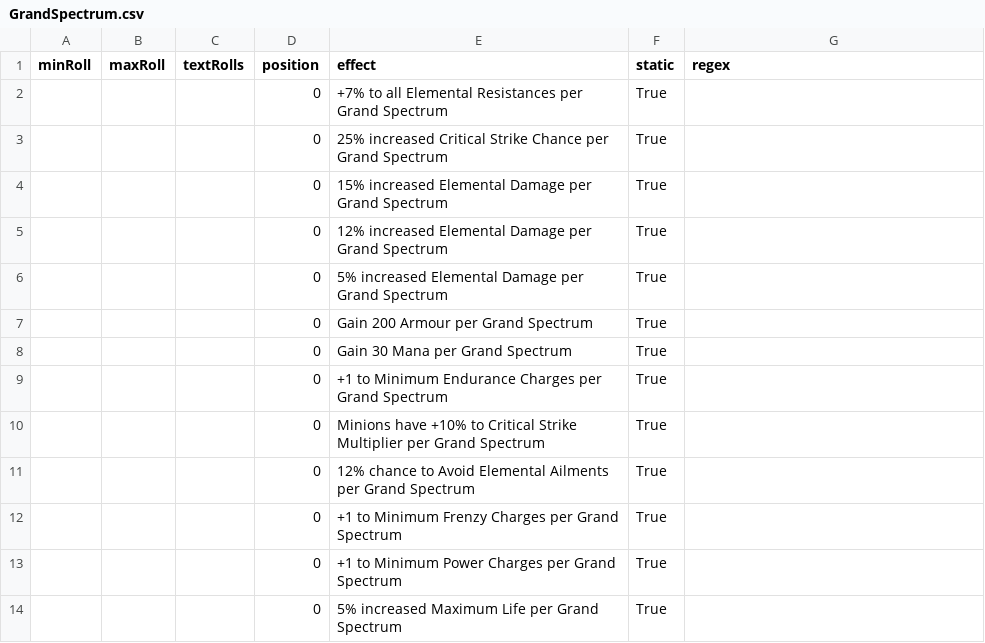
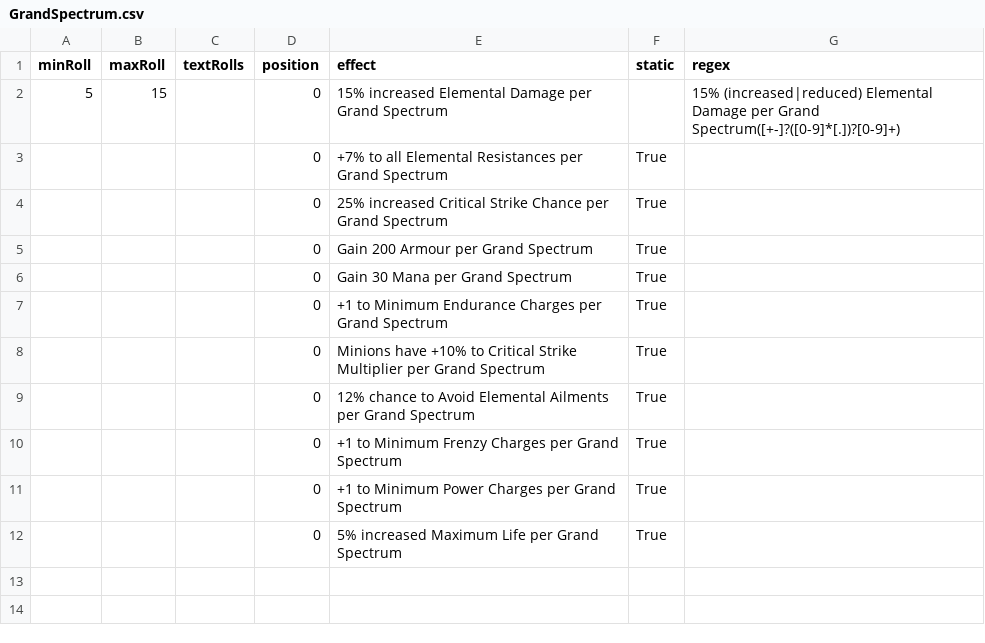
Before and after one commit to Ivareh/pathofmodifiersapp, a CSV file: src/backend/app/data/transforming_data/new_base_data/GrandSpectrum.csv, drawn as a sheet; removed rows and columns are numbered as before the commit, all else as after; the diff names each change by its address in the sheet, - before the commit and + after, or states it on an @@ line.

```diff
--- a/src/backend/app/data/transforming_data/new_base_data/GrandSpectrum.csv
+++ b/src/backend/app/data/transforming_data/new_base_data/GrandSpectrum.csv
+row 2: 5 | 15 |  | 0 | 15% increased Elemental Damage per Grand Spectrum |  | 15% (increased|reduced) Elemental Damage per Grand Spectrum([+-]?([0-9]*[.])?[0-9]+)
-row 4:  |  |  | 0 | 15% increased Elemental Damage per Grand Spectrum | True
-row 5:  |  |  | 0 | 12% increased Elemental Damage per Grand Spectrum | True
-row 6:  |  |  | 0 | 5% increased Elemental Damage per Grand Spectrum | True
```
Also changed, not shown: src/backend/app/data/transforming_data/base_data/GrandSpectrum.csv, 3 other files.
